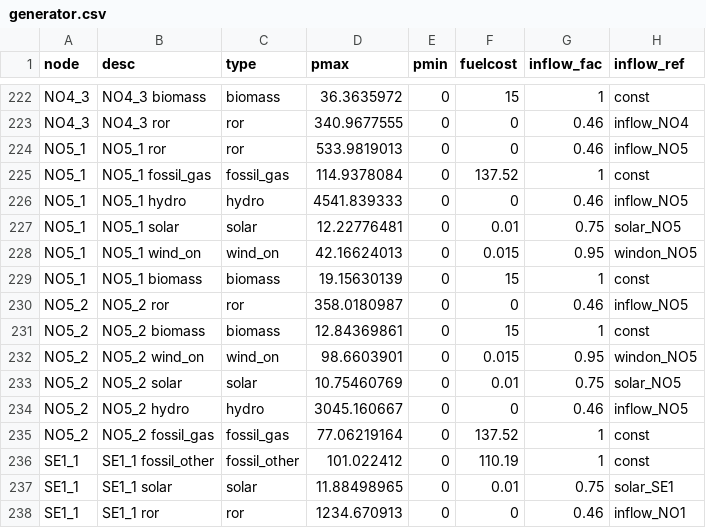
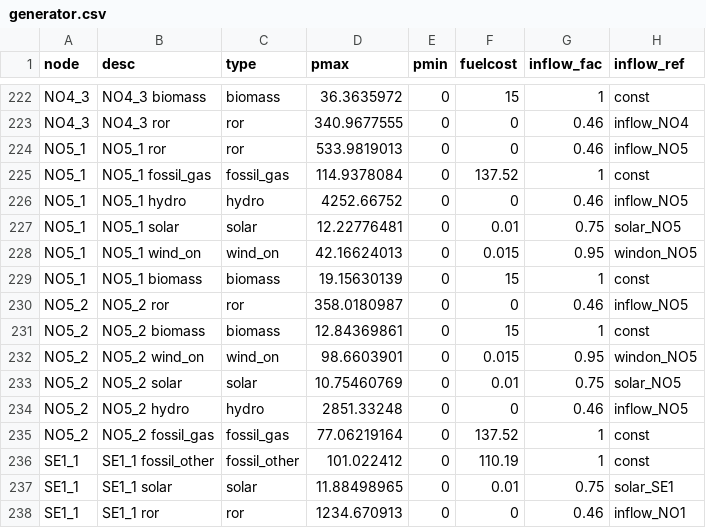
Before and after one commit to martinhjel/NordicNuclearAnalysis, a CSV file: case_BM/data/system/generator.csv, drawn as a sheet; only a part is shown, gaps mark what is left out; the diff names each change by its address in the sheet, - before the commit and + after, or states it on an @@ line.

Commit message:
Update på hydro i en av sonene.

```diff
--- a/case_BM/data/system/generator.csv
+++ b/case_BM/data/system/generator.csv
-D226 (pmax): 4541.839333
+D226 (pmax): 4252.66752
-D234 (pmax): 3045.160667
+D234 (pmax): 2851.33248
```
